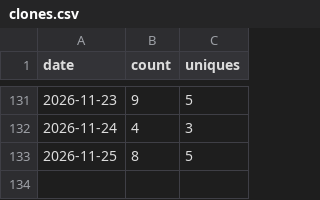
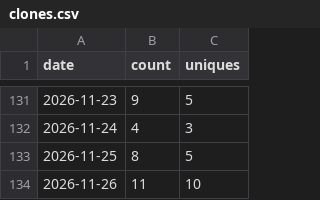
Before and after one commit to Kr1sCode/proxmox-adminupdater, a CSV file: .github/traffic/clones.csv, drawn as a sheet; only a part is shown, gaps mark what is left out.

```diff
--- a/.github/traffic/clones.csv
+++ b/.github/traffic/clones.csv
@@ -133 +133,2 @@ date,count,uniques
 2026-11-25,8,5
+2026-11-26,11,10
```
Also changed, not shown: .github/traffic/views.csv.
